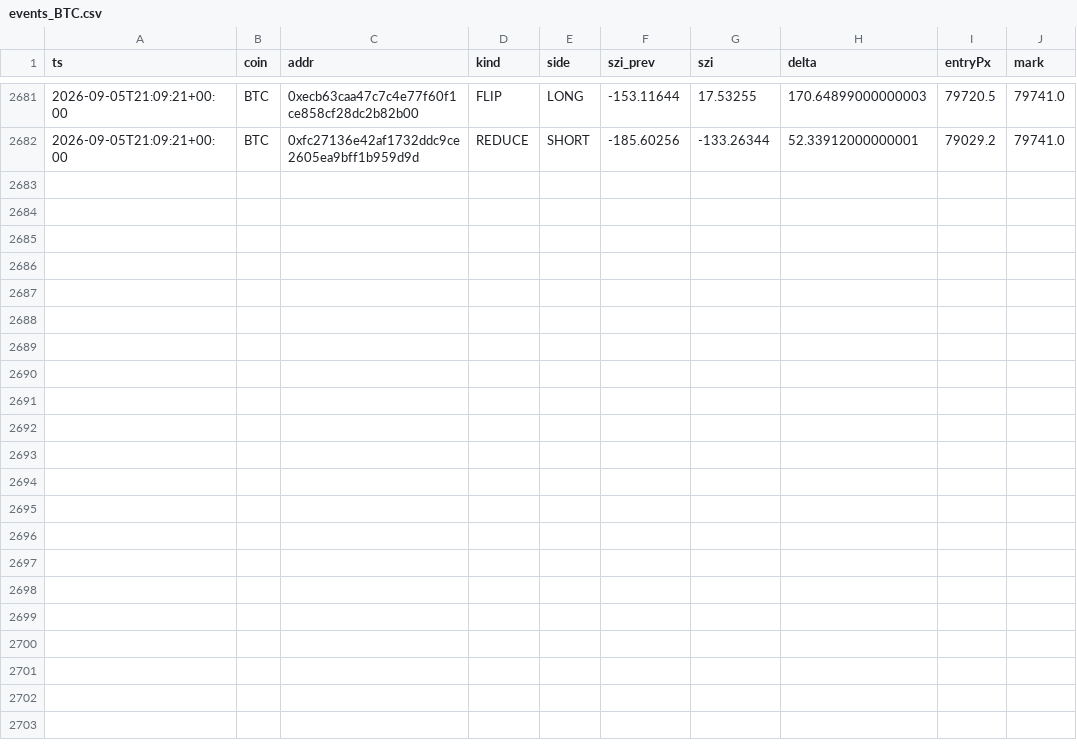
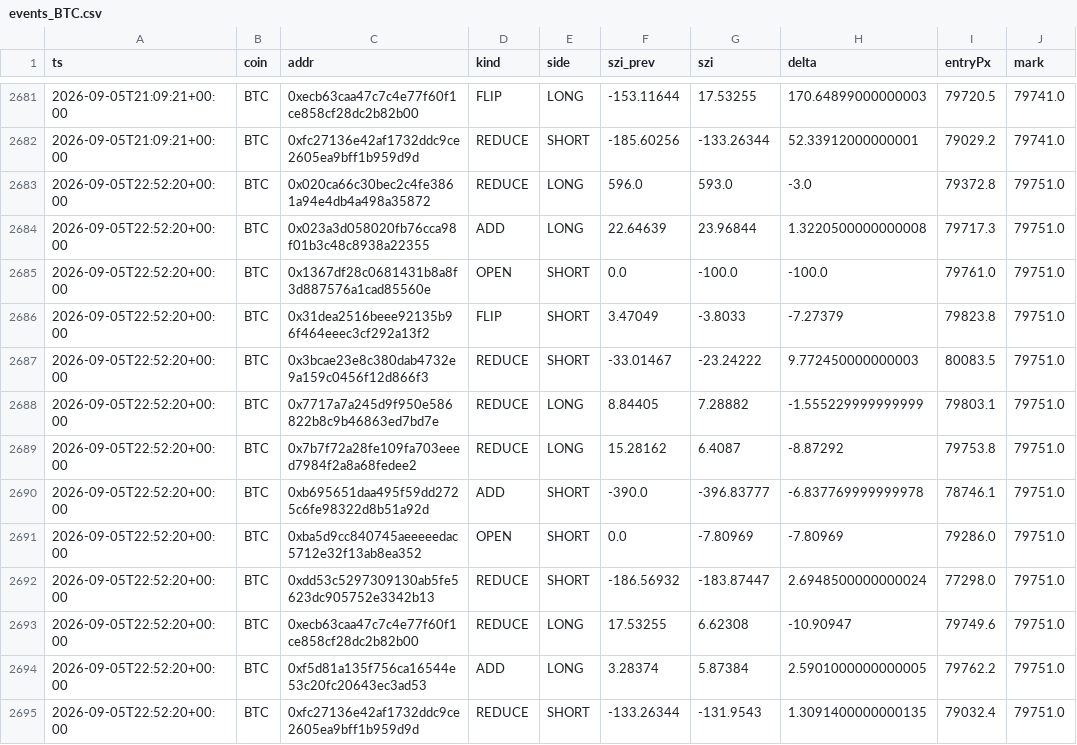
Before and after one commit to usa519831-tech/hl-whale-tracker, a CSV file: data/events_BTC.csv, drawn as a sheet; only a part is shown, gaps mark what is left out; the diff names each change by its address in the sheet, - before the commit and + after, or states it on an @@ line.

```diff
--- a/data/events_BTC.csv
+++ b/data/events_BTC.csv
+row 2683: 2026-09-05T22:52:20+00:00 | BTC | 0x020ca66c30bec2c4fe3861a94e4db4a498a35872 | REDUCE | LONG | 596.0 | 593.0 | -3.0 | 79372.8 | 79751.0
+row 2684: 2026-09-05T22:52:20+00:00 | BTC | 0x023a3d058020fb76cca98f01b3c48c8938a22355 | ADD | LONG | 22.64639 | 23.96844 | 1.3220500000000008 | 79717.3 | 79751.0
+row 2685: 2026-09-05T22:52:20+00:00 | BTC | 0x1367df28c0681431b8a8f3d887576a1cad85560e | OPEN | SHORT | 0.0 | -100.0 | -100.0 | 79761.0 | 79751.0
+row 2686: 2026-09-05T22:52:20+00:00 | BTC | 0x31dea2516beee92135b96f464eeec3cf292a13f2 | FLIP | SHORT | 3.47049 | -3.8033 | -7.27379 | 79823.8 | 79751.0
+row 2687: 2026-09-05T22:52:20+00:00 | BTC | 0x3bcae23e8c380dab4732e9a159c0456f12d866f3 | REDUCE | SHORT | -33.01467 | -23.24222 | 9.772450000000003 | 80083.5 | 79751.0
+row 2688: 2026-09-05T22:52:20+00:00 | BTC | 0x7717a7a245d9f950e586822b8c9b46863ed7bd7e | REDUCE | LONG | 8.84405 | 7.28882 | -1.555229999999999 | 79803.1 | 79751.0
+row 2689: 2026-09-05T22:52:20+00:00 | BTC | 0x7b7f72a28fe109fa703eeed7984f2a8a68fedee2 | REDUCE | LONG | 15.28162 | 6.4087 | -8.87292 | 79753.8 | 79751.0
+row 2690: 2026-09-05T22:52:20+00:00 | BTC | 0xb695651daa495f59dd2725c6fe98322d8b51a92d | ADD | SHORT | -390.0 | -396.83777 | -6.837769999999978 | 78746.1 | 79751.0
+row 2691: 2026-09-05T22:52:20+00:00 | BTC | 0xba5d9cc840745aeeeeedac5712e32f13ab8ea352 | OPEN | SHORT | 0.0 | -7.80969 | -7.80969 | 79286.0 | 79751.0
+row 2692: 2026-09-05T22:52:20+00:00 | BTC | 0xdd53c5297309130ab5fe5623dc905752e3342b13 | REDUCE | SHORT | -186.56932 | -183.87447 | 2.6948500000000024 | 77298.0 | 79751.0
+row 2693: 2026-09-05T22:52:20+00:00 | BTC | 0xecb63caa47c7c4e77f60f1ce858cf28dc2b82b00 | REDUCE | LONG | 17.53255 | 6.62308 | -10.90947 | 79749.6 | 79751.0
+row 2694: 2026-09-05T22:52:20+00:00 | BTC | 0xf5d81a135f756ca16544e53c20fc20643ec3ad53 | ADD | LONG | 3.28374 | 5.87384 | 2.5901000000000005 | 79762.2 | 79751.0
+row 2695: 2026-09-05T22:52:20+00:00 | BTC | 0xfc27136e42af1732ddc9ce2605ea9bff1b959d9d | REDUCE | SHORT | -133.26344 | -131.9543 | 1.3091400000000135 | 79032.4 | 79751.0
```
Also changed, not shown: data/agg_SOL.csv, data/events_ETH.csv, 7 other files.
